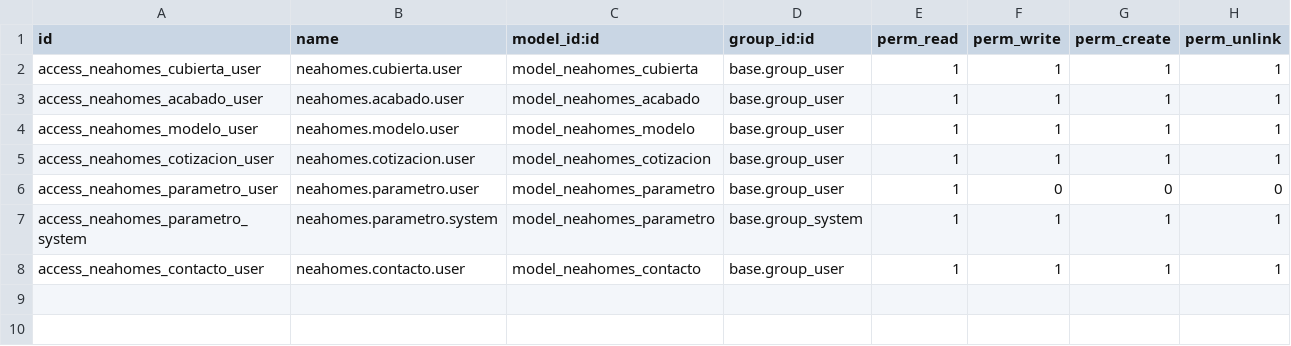
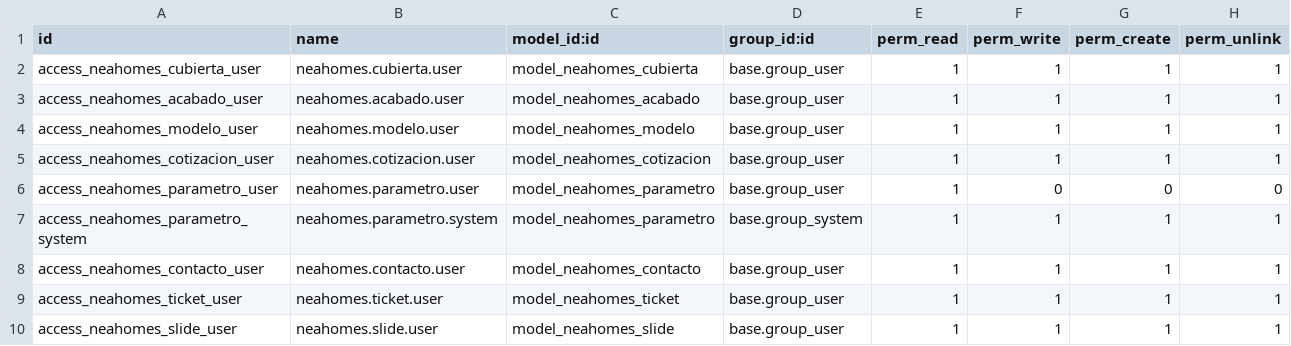
Before and after one commit to falconsoft3d/neahomes, a CSV file: neahomes_odoo/security/ir.model.access.csv, drawn as a sheet.

```diff
--- a/neahomes_odoo/security/ir.model.access.csv
+++ b/neahomes_odoo/security/ir.model.access.csv
@@ -8 +8,3 @@ access_neahomes_parametro_system,neahomes.parametro.system,model_neahomes_parame
 access_neahomes_contacto_user,neahomes.contacto.user,model_neahomes_contacto,base.group_user,1,1,1,1
+access_neahomes_ticket_user,neahomes.ticket.user,model_neahomes_ticket,base.group_user,1,1,1,1
+access_neahomes_slide_user,neahomes.slide.user,model_neahomes_slide,base.group_user,1,1,1,1
```
Also changed, not shown: 23 other files.
